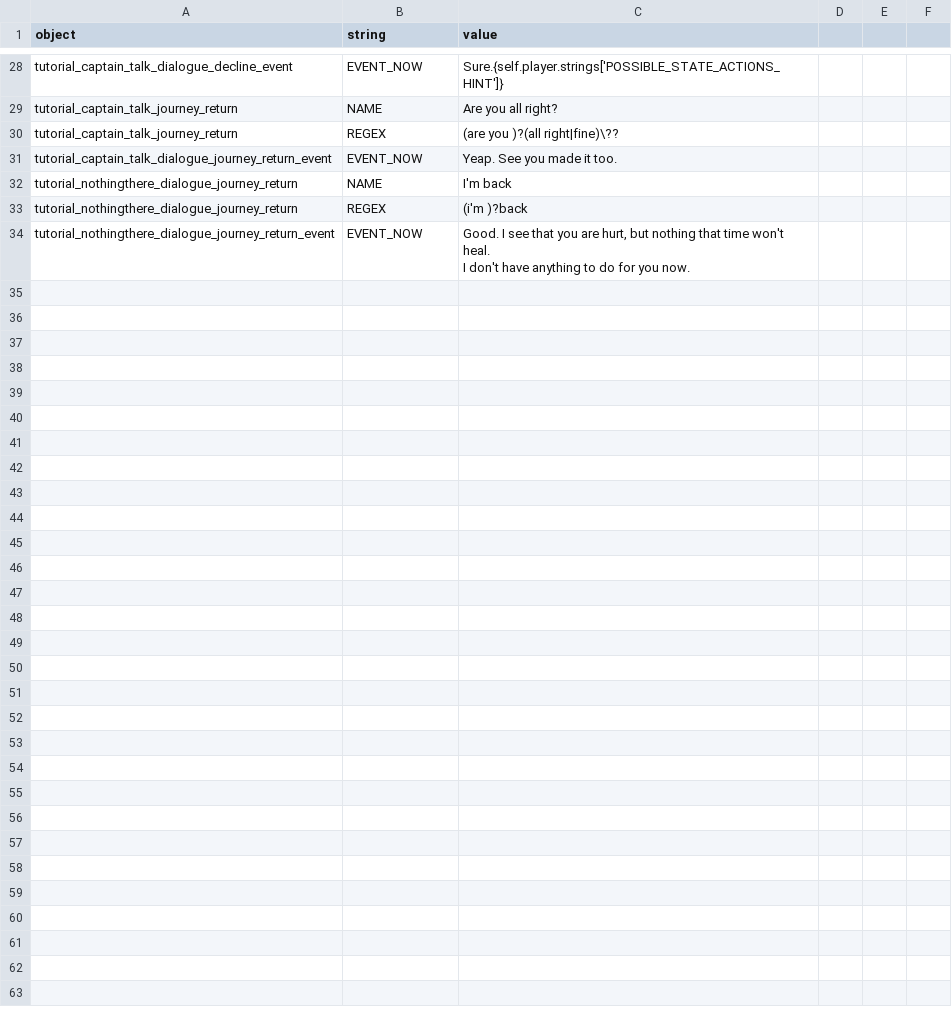
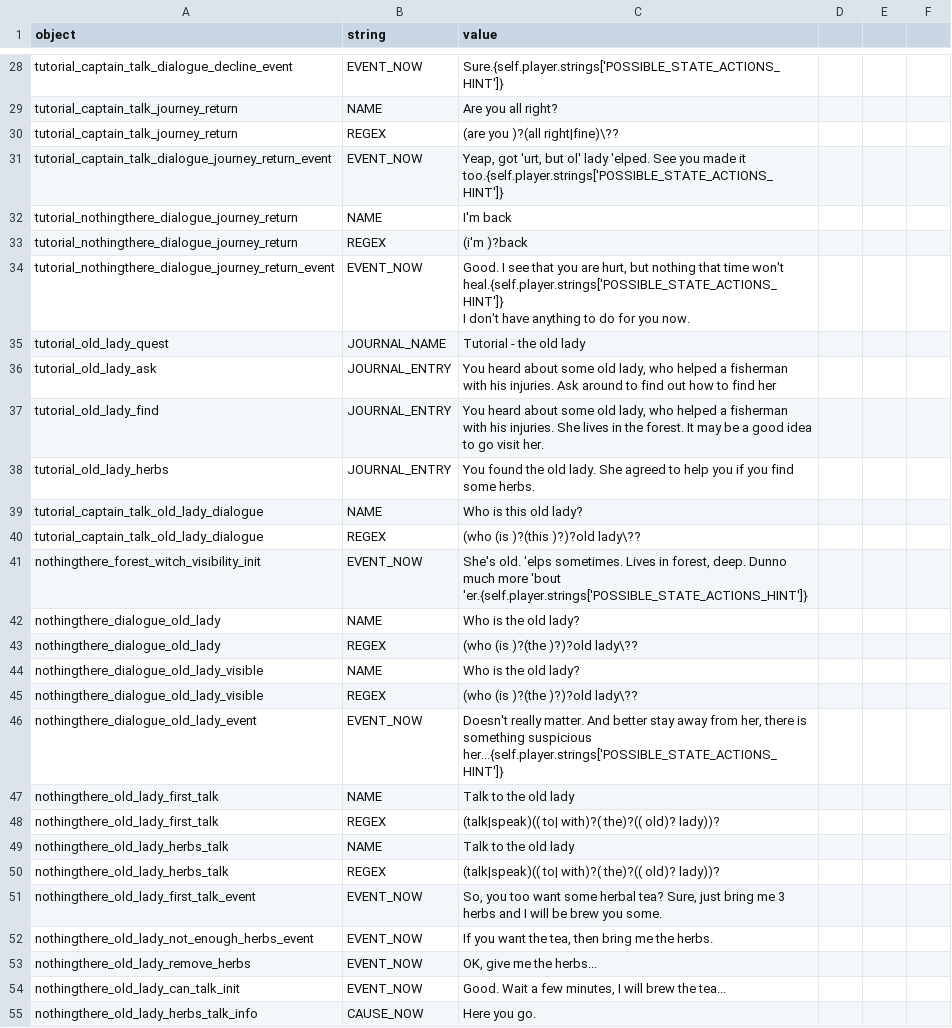
Before and after one commit to lychanl/discord-text-rpg, a CSV file: worlds/default/locales/en/tutorial.csv, drawn as a sheet; only a part is shown, gaps mark what is left out; the diff covers the shown part only.

Commit message:
Default world update

```diff
--- a/worlds/default/locales/en/tutorial.csv
+++ b/worlds/default/locales/en/tutorial.csv
@@ -30,6 +30,27 @@ tutorial_captain_talk_journey_return,NAME,Are you all right?
 tutorial_captain_talk_journey_return,REGEX,(are you )?(all right|fine)\??
-tutorial_captain_talk_dialogue_journey_return_event,EVENT_NOW,Yeap. See you made it too.
+tutorial_captain_talk_dialogue_journey_return_event,EVENT_NOW,"Yeap, got 'urt, but ol' lady 'elped. See you made it too.{self.player.strings['POSSIBLE_STATE_ACTIONS_HINT']}"
 tutorial_nothingthere_dialogue_journey_return,NAME,I'm back
 tutorial_nothingthere_dialogue_journey_return,REGEX,(i'm )?back
-tutorial_nothingthere_dialogue_journey_return_event,EVENT_NOW,"Good. I see that you are hurt, but nothing that time won't heal.
-I don't have anything to do for you now."
+tutorial_nothingthere_dialogue_journey_return_event,EVENT_NOW,"Good. I see that you are hurt, but nothing that time won't heal.{self.player.strings['POSSIBLE_STATE_ACTIONS_HINT']}
+I don't have anything to do for you now."
+tutorial_old_lady_quest,JOURNAL_NAME,Tutorial - the old lady
+tutorial_old_lady_ask,JOURNAL_ENTRY,"You heard about some old lady, who helped a fisherman with his injuries. Ask around to find out how to find her"
+tutorial_old_lady_find,JOURNAL_ENTRY,"You heard about some old lady, who helped a fisherman with his injuries. She lives in the forest. It may be a good idea to go visit her."
+tutorial_old_lady_herbs,JOURNAL_ENTRY,"You found the old lady. She agreed to help you if you find some herbs."
+tutorial_captain_talk_old_lady_dialogue,NAME,Who is this old lady?
+tutorial_captain_talk_old_lady_dialogue,REGEX,(who (is )?(this )?)?old lady\??
+nothingthere_forest_witch_visibility_init,EVENT_NOW,"She's old. 'elps sometimes. Lives in forest, deep. Dunno much more 'bout 'er.{self.player.strings['POSSIBLE_STATE_ACTIONS_HINT']}"
+nothingthere_dialogue_old_lady,NAME,Who is the old lady?
+nothingthere_dialogue_old_lady,REGEX,(who (is )?(the )?)?old lady\??
+nothingthere_dialogue_old_lady_visible,NAME,Who is the old lady?
+nothingthere_dialogue_old_lady_visible,REGEX,(who (is )?(the )?)?old lady\??
+nothingthere_dialogue_old_lady_event,EVENT_NOW,"Doesn't really matter. And better stay away from her, there is something suspicious her...{self.player.strings['POSSIBLE_STATE_ACTIONS_HINT']}"
+nothingthere_old_lady_first_talk,NAME,Talk to the old lady
+nothingthere_old_lady_first_talk,REGEX,(talk|speak)(( to| with)?( the)?(( old)? lady))?
+nothingthere_old_lady_herbs_talk,NAME,Talk to the old lady
+nothingthere_old_lady_herbs_talk,REGEX,(talk|speak)(( to| with)?( the)?(( old)? lady))?
+nothingthere_old_lady_first_talk_event,EVENT_NOW,"So, you too want some herbal tea? Sure, just bring me 3 herbs and I will be brew you some."
+nothingthere_old_lady_not_enough_herbs_event,EVENT_NOW,"If you want the tea, then bring me the herbs."
+nothingthere_old_lady_remove_herbs,EVENT_NOW,"OK, give me the herbs..."
+nothingthere_old_lady_can_talk_init,EVENT_NOW,"Good. Wait a few minutes, I will brew the tea..."
+nothingthere_old_lady_herbs_talk_info,CAUSE_NOW,Here you go.
```
Also changed, not shown: 1 edited cell elsewhere in this file, worlds/default/locales/en/dialogues.csv, worlds/default/locales/en/items.csv, 5 other files.
